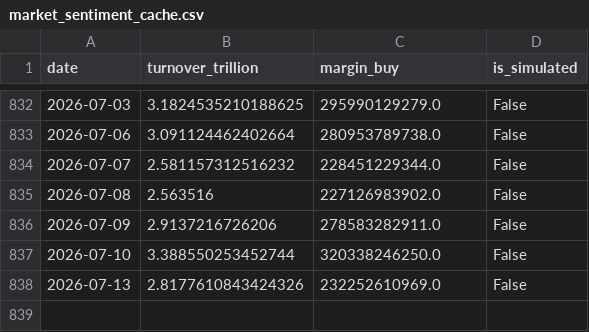
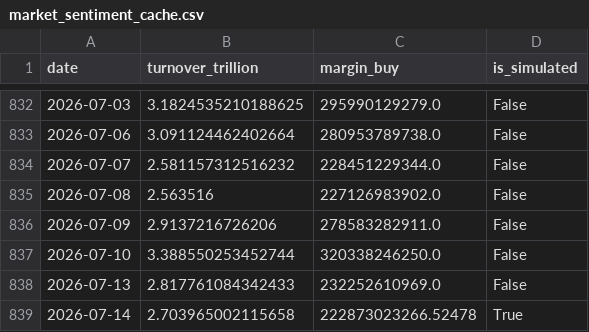
Before and after one commit to mountainguan/Chanlun_Tutor, a CSV file: data/market_sentiment_cache.csv, drawn as a sheet; only a part is shown, gaps mark what is left out.

```diff
--- a/data/market_sentiment_cache.csv
+++ b/data/market_sentiment_cache.csv
@@ -837,2 +837,3 @@ date,turnover_trillion,margin_buy,is_simulated
 2026-07-10,3.388550253452744,320338246250.0,False
-2026-07-13,2.8177610843424326,232252610969.0,False
+2026-07-13,2.817761084342433,232252610969.0,False
+2026-07-14,2.703965002115658,222873023266.52478,True
```
Also changed, not shown: data/shibor_cache.csv, 11 other files.
